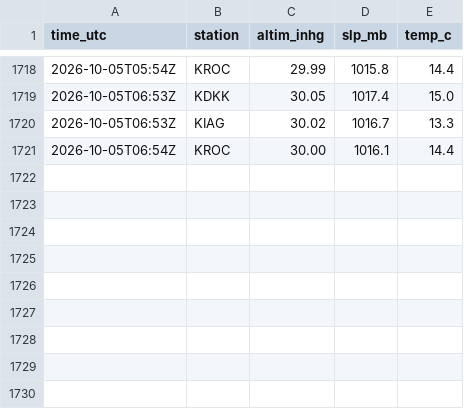
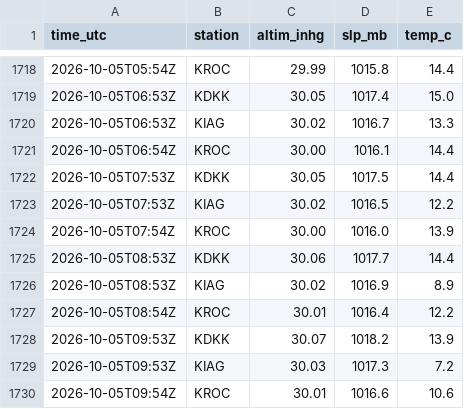
Before and after one commit to benthambulletin/benthambulletin.github.io, a CSV file: data/pressure-log.csv, drawn as a sheet; only a part is shown, gaps mark what is left out; the diff names each change by its address in the sheet, - before the commit and + after, or states it on an @@ line.

```diff
--- a/data/pressure-log.csv
+++ b/data/pressure-log.csv
+row 1722: 2026-10-05T07:53Z | KDKK | 30.05 | 1017.5 | 14.4
+row 1723: 2026-10-05T07:53Z | KIAG | 30.02 | 1016.5 | 12.2
+row 1724: 2026-10-05T07:54Z | KROC | 30.00 | 1016.0 | 13.9
+row 1725: 2026-10-05T08:53Z | KDKK | 30.06 | 1017.7 | 14.4
+row 1726: 2026-10-05T08:53Z | KIAG | 30.02 | 1016.9 | 8.9
+row 1727: 2026-10-05T08:54Z | KROC | 30.01 | 1016.4 | 12.2
+row 1728: 2026-10-05T09:53Z | KDKK | 30.07 | 1018.2 | 13.9
+row 1729: 2026-10-05T09:53Z | KIAG | 30.03 | 1017.3 | 7.2
+row 1730: 2026-10-05T09:54Z | KROC | 30.01 | 1016.6 | 10.6
```
Also changed, not shown: 1 other file.
